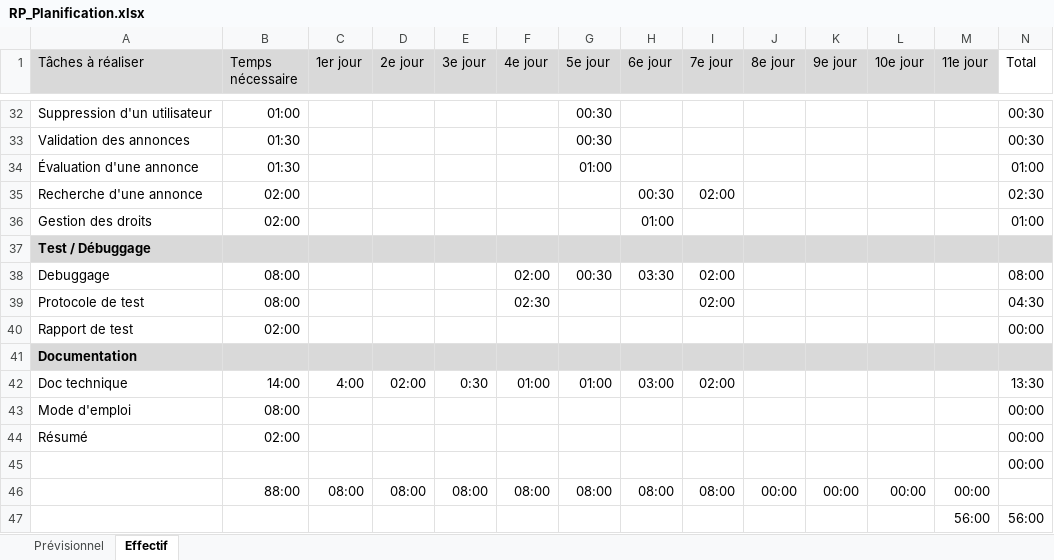
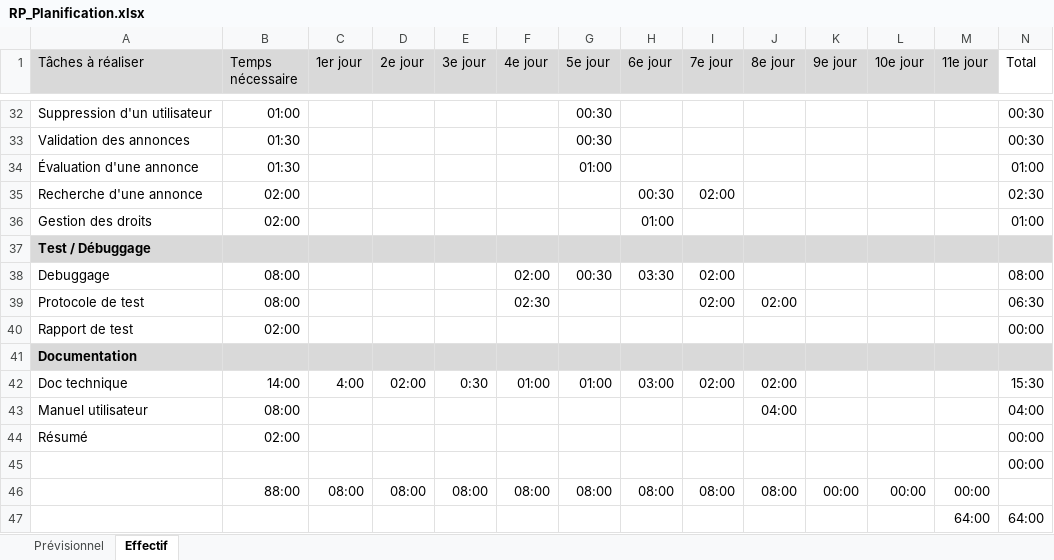
Before and after one commit to AldwynN/RP_TPI_2019, an Excel workbook: docs/Analysis/RP_Planification.xlsx, sheet Effectif, drawn as a sheet; only a part is shown, gaps mark what is left out; values as stored, in another font and other column widths than the file's, no borders; conditional formats not drawn; removed rows and columns are numbered as before the commit, all else as after; the diff names each change by its address in the sheet, - before the commit and + after, or states it on an @@ line.

```diff
--- a/docs/Analysis/RP_Planification.xlsx (sheet Effectif)
+++ b/docs/Analysis/RP_Planification.xlsx (sheet Effectif)
-J39 (8e jour): (empty)
+J39 (8e jour): 02:00
-N39 (Total): 04:30
+N39 (Total): 06:30
-J42 (8e jour): (empty)
+J42 (8e jour): 02:00
-N42 (Total): 13:30
+N42 (Total): 15:30
-row 43: Mode d'emploi | 08:00 |  |  |  |  |  |  |  |  |  |  |  | 00:00
+row 43: Manuel utilisateur | 08:00 |  |  |  |  |  |  |  | 04:00 |  |  |  | 04:00
-J46 (8e jour): 00:00
+J46 (8e jour): 08:00
-row 47:  |  |  |  |  |  |  |  |  |  |  |  | 56:00 | 56:00
+row 47:  |  |  |  |  |  |  |  |  |  |  |  | 64:00 | 64:00
```
Also changed, not shown: 41 other files.
